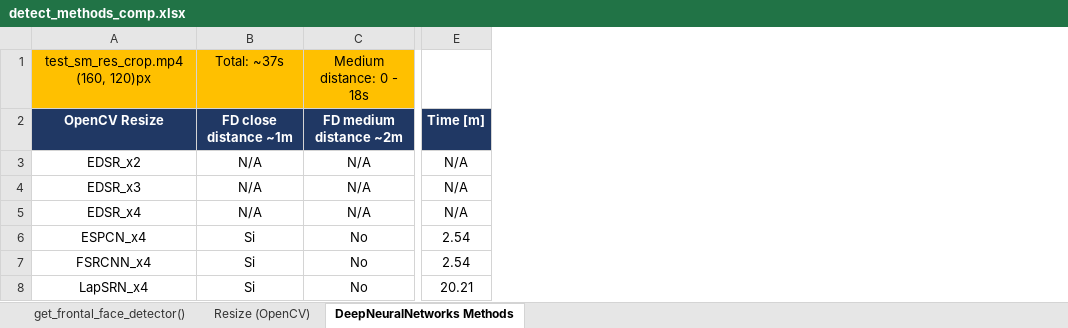
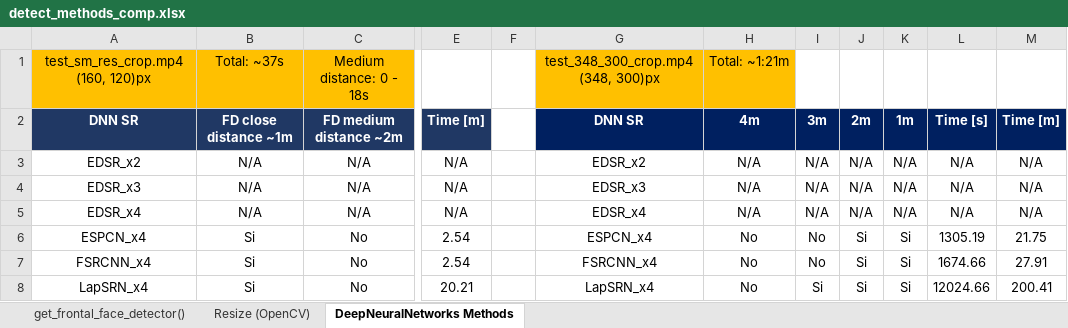
Before and after one commit to iwayato/FaceRecogGo1, an Excel workbook: detect_methods_comp.xlsx, sheet DeepNeuralNetworks Methods, drawn as a sheet; only a part is shown, gaps mark what is left out; values as stored, in another font and other column widths than the file's, no borders; charts and pictures not drawn; the diff names each change by its address in the sheet, - before the commit and + after, or states it on an @@ line.

Commit message:
Finished testing methods for resize

```diff
--- a/detect_methods_comp.xlsx (sheet DeepNeuralNetworks Methods)
+++ b/detect_methods_comp.xlsx (sheet DeepNeuralNetworks Methods)
+column F, empty
+column G, rows 1-8: test_348_300_crop.mp4 (348, 300)px | DNN SR | EDSR_x2 | EDSR_x3 | EDSR_x4 | ESPCN_x4 | FSRCNN_x4 | LapSRN_x4
+column H, rows 1-8: Total: ~1:21m | 4m | N/A | N/A | N/A | No | No | No
+column I, rows 2-8: 3m | N/A | N/A | N/A | No | No | Si
+column J, rows 2-8: 2m | N/A | N/A | N/A | Si | Si | Si
+column K, rows 2-8: 1m | N/A | N/A | N/A | Si | Si | Si
+column L, rows 2-8: Time [s] | N/A | N/A | N/A | 1305.19 | 1674.66 | 12024.66
+column M, rows 2-8: Time [m] | N/A | N/A | N/A | 21.75 | 27.91 | 200.41
-A2: OpenCV Resize
+A2: DNN SR
```
Also changed, not shown: sheet Resize (OpenCV), sheet get_frontal_face_detector(), charts or pictures, 1 other file.
